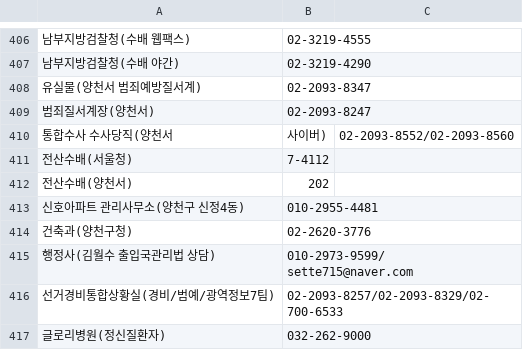
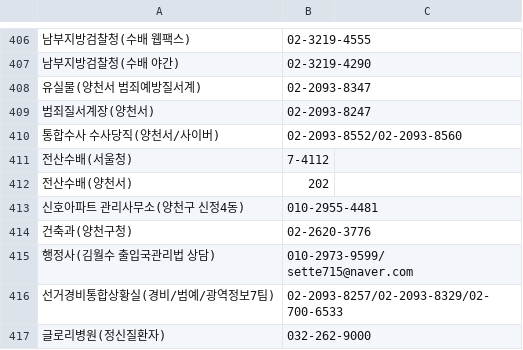
Before and after one commit to bandit1397/phonebook_callable, a CSV file: data.csv, drawn as a sheet; only a part is shown, gaps mark what is left out; removed rows and columns are numbered as before the commit, all else as after; the diff names each change by its address in the sheet, - before the commit and + after, or states it on an @@ line.

Commit message:
Update data.csv

```diff
--- a/data.csv
+++ b/data.csv
-row 410: 통합수사 수사당직(양천서 | 사이버) | 02-2093-8552/02-2093-8560
+row 410: 통합수사 수사당직(양천서/사이버) | 02-2093-8552/02-2093-8560
```
